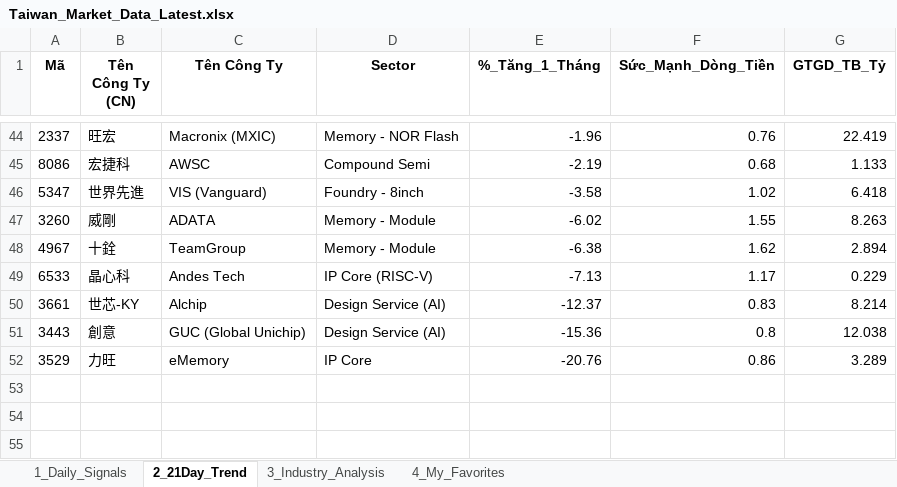
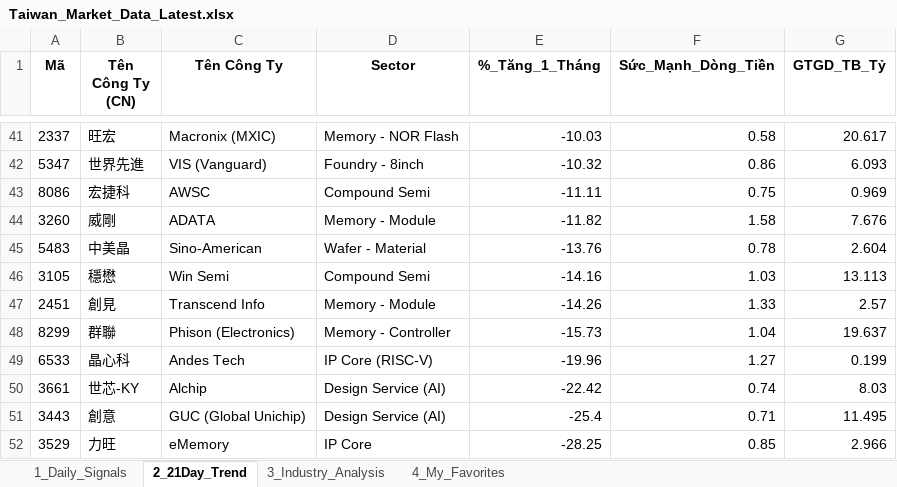
Before and after one commit to chipmoon/dashboard-tw, an Excel workbook: Taiwan_Market_Data_Latest.xlsx, sheet 2_21Day_Trend, drawn as a sheet; only a part is shown, gaps mark what is left out; values as stored, in another font and other column widths than the file's, no borders; removed rows and columns are numbered as before the commit, all else as after; the diff covers the shown part only; the diff names each change by its address in the sheet, - before the commit and + after, or states it on an @@ line.

```diff
--- a/Taiwan_Market_Data_Latest.xlsx (sheet 2_21Day_Trend)
+++ b/Taiwan_Market_Data_Latest.xlsx (sheet 2_21Day_Trend)
-E41 (%_Tăng_1_Tháng): -1.96
+E41 (%_Tăng_1_Tháng): -10.03
-F41 (Sức_Mạnh_Dòng_Tiền): 0.76
+F41 (Sức_Mạnh_Dòng_Tiền): 0.58
-G41 (GTGD_TB_Tỷ): 22.419
+G41 (GTGD_TB_Tỷ): 20.617
-row 45: 8086 | 宏捷科 | AWSC | Compound Semi | -2.19 | 0.68 | 1.133
-E42 (%_Tăng_1_Tháng): -3.58
+E42 (%_Tăng_1_Tháng): -10.32
-F42 (Sức_Mạnh_Dòng_Tiền): 1.02
+F42 (Sức_Mạnh_Dòng_Tiền): 0.86
-G42 (GTGD_TB_Tỷ): 6.418
+G42 (GTGD_TB_Tỷ): 6.093
+row 43: 8086 | 宏捷科 | AWSC | Compound Semi | -11.11 | 0.75 | 0.969
-E44 (%_Tăng_1_Tháng): -6.02
+E44 (%_Tăng_1_Tháng): -11.82
-F44 (Sức_Mạnh_Dòng_Tiền): 1.55
+F44 (Sức_Mạnh_Dòng_Tiền): 1.58
-G44 (GTGD_TB_Tỷ): 8.263
+G44 (GTGD_TB_Tỷ): 7.676
-row 48: 4967 | 十銓 | TeamGroup | Memory - Module | -6.38 | 1.62 | 2.894
+row 45: 5483 | 中美晶 | Sino-American | Wafer - Material | -13.76 | 0.78 | 2.604
+row 46: 3105 | 穩懋 | Win Semi | Compound Semi | -14.16 | 1.03 | 13.113
+row 47: 2451 | 創見 | Transcend Info | Memory - Module | -14.26 | 1.33 | 2.57
+row 48: 8299 | 群聯 | Phison (Electronics) | Memory - Controller | -15.73 | 1.04 | 19.637
-E49 (%_Tăng_1_Tháng): -7.13
+E49 (%_Tăng_1_Tháng): -19.96
-F49 (Sức_Mạnh_Dòng_Tiền): 1.17
+F49 (Sức_Mạnh_Dòng_Tiền): 1.27
-G49 (GTGD_TB_Tỷ): 0.229
+G49 (GTGD_TB_Tỷ): 0.199
-E50 (%_Tăng_1_Tháng): -12.37
+E50 (%_Tăng_1_Tháng): -22.42
-F50 (Sức_Mạnh_Dòng_Tiền): 0.83
+F50 (Sức_Mạnh_Dòng_Tiền): 0.74
-G50 (GTGD_TB_Tỷ): 8.214
+G50 (GTGD_TB_Tỷ): 8.03
-E51 (%_Tăng_1_Tháng): -15.36
+E51 (%_Tăng_1_Tháng): -25.4
-F51 (Sức_Mạnh_Dòng_Tiền): 0.8
+F51 (Sức_Mạnh_Dòng_Tiền): 0.71
-G51 (GTGD_TB_Tỷ): 12.038
+G51 (GTGD_TB_Tỷ): 11.495
-E52 (%_Tăng_1_Tháng): -20.76
+E52 (%_Tăng_1_Tháng): -28.25
-F52 (Sức_Mạnh_Dòng_Tiền): 0.86
+F52 (Sức_Mạnh_Dòng_Tiền): 0.85
-G52 (GTGD_TB_Tỷ): 3.289
+G52 (GTGD_TB_Tỷ): 2.966
```
Also changed, not shown: 20 added rows, 23 removed rows and 55 edited cells elsewhere in this sheet, sheet 1_Daily_Signals, sheet 3_Industry_Analysis, sheet 4_My_Favorites.
